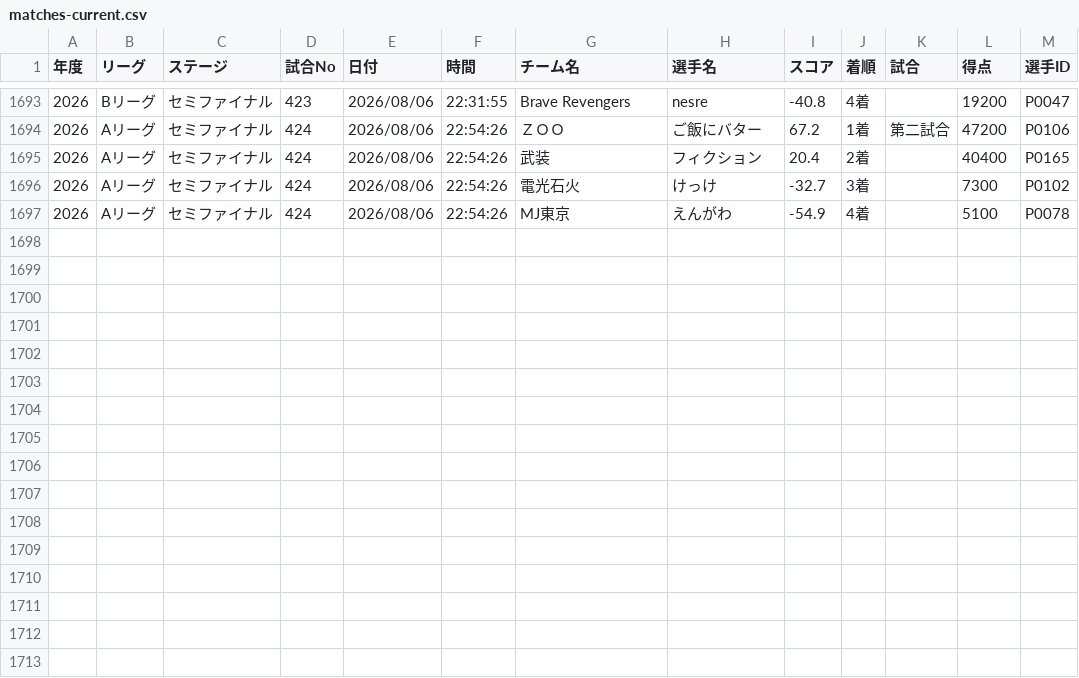
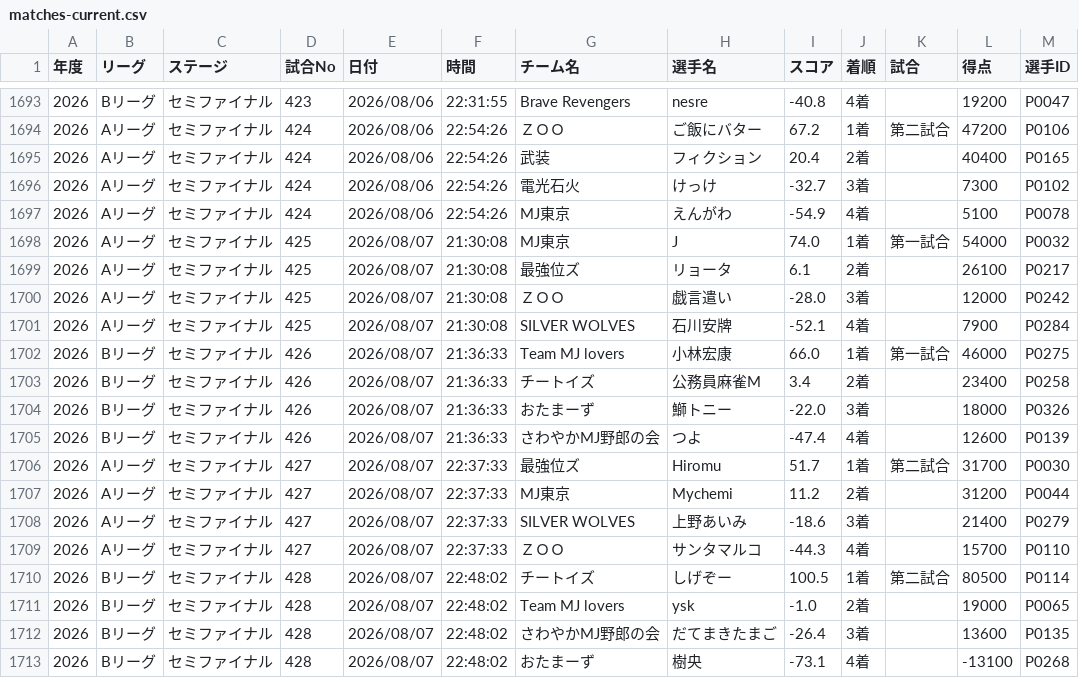
Before and after one commit to BlueK18/HundredLeagueDatabase, a CSV file: data/matches-current.csv, drawn as a sheet; only a part is shown, gaps mark what is left out.

```diff
--- a/data/matches-current.csv
+++ b/data/matches-current.csv
@@ -1697 +1697,17 @@
 2026,Aリーグ,セミファイナル, 424 ,2026/08/06,22:54:26,MJ東京,えんがわ,-54.9,4着,,5100,P0078
+2026,Aリーグ,セミファイナル, 425 ,2026/08/07,21:30:08,MJ東京,J,74.0,1着,第一試合,54000,P0032
+2026,Aリーグ,セミファイナル, 425 ,2026/08/07,21:30:08,最強位ズ,リョータ,6.1,2着,,26100,P0217
+2026,Aリーグ,セミファイナル, 425 ,2026/08/07,21:30:08,ＺＯＯ,戯言遣い,-28.0,3着,,12000,P0242
+2026,Aリーグ,セミファイナル, 425 ,2026/08/07,21:30:08,SILVER WOLVES,石川安牌,-52.1,4着,,7900,P0284
+2026,Bリーグ,セミファイナル, 426 ,2026/08/07,21:36:33,Team MJ lovers,小林宏康,66.0,1着,第一試合,46000,P0275
+2026,Bリーグ,セミファイナル, 426 ,2026/08/07,21:36:33,チートイズ,公務員麻雀M,3.4,2着,,23400,P0258
+2026,Bリーグ,セミファイナル, 426 ,2026/08/07,21:36:33,おたまーず,鰤トニー,-22.0,3着,,18000,P0326
+2026,Bリーグ,セミファイナル, 426 ,2026/08/07,21:36:33,さわやかMJ野郎の会,つよ,-47.4,4着,,12600,P0139
+2026,Aリーグ,セミファイナル, 427 ,2026/08/07,22:37:33,最強位ズ,Hiromu,51.7,1着,第二試合,31700,P0030
+2026,Aリーグ,セミファイナル, 427 ,2026/08/07,22:37:33,MJ東京,Mychemi,11.2,2着,,31200,P0044
+2026,Aリーグ,セミファイナル, 427 ,2026/08/07,22:37:33,SILVER WOLVES,上野あいみ,-18.6,3着,,21400,P0279
+2026,Aリーグ,セミファイナル, 427 ,2026/08/07,22:37:33,ＺＯＯ,サンタマルコ,-44.3,4着,,15700,P0110
+2026,Bリーグ,セミファイナル, 428 ,2026/08/07,22:48:02,チートイズ,しげぞー,100.5,1着,第二試合,80500,P0114
+2026,Bリーグ,セミファイナル, 428 ,2026/08/07,22:48:02,Team MJ lovers,ysk,-1.0,2着,,19000,P0065
+2026,Bリーグ,セミファイナル, 428 ,2026/08/07,22:48:02,さわやかMJ野郎の会,だてまきたまご,-26.4,3着,,13600,P0135
+2026,Bリーグ,セミファイナル, 428 ,2026/08/07,22:48:02,おたまーず,樹央,-73.1,4着,,-13100,P0268
```
Also changed, not shown: data/players-current.csv, data/teams-current.csv.
